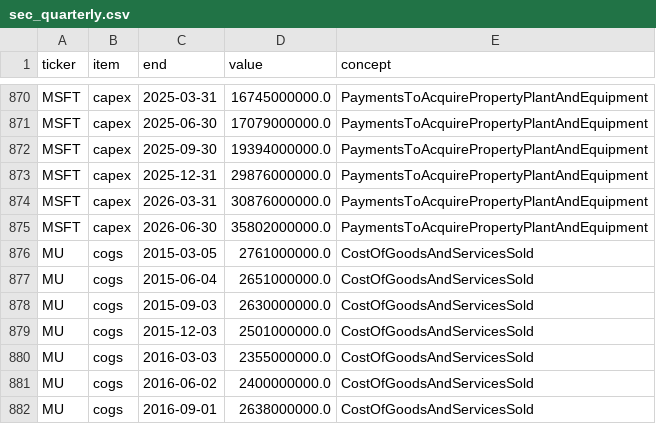
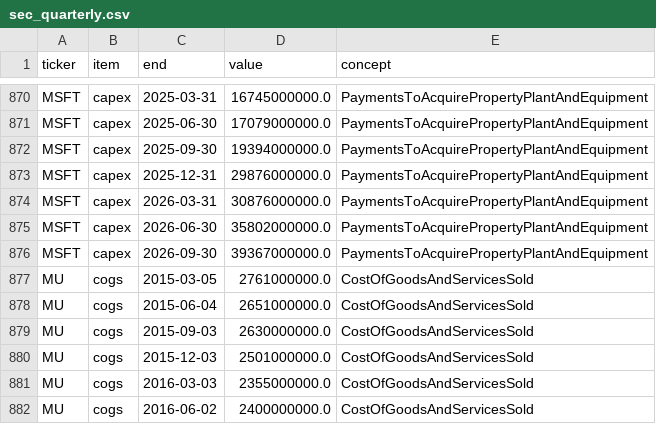
Before and after one commit to cool1990/Invest_Dashboard_V2, a CSV file: data/raw/semis/sec_quarterly.csv, drawn as a sheet; only a part is shown, gaps mark what is left out; the shorter side is filled out with more unchanged rows.

```diff
--- a/data/raw/semis/sec_quarterly.csv
+++ b/data/raw/semis/sec_quarterly.csv
@@ -875,2 +875,3 @@ MSFT,capex,2026-03-31,30876000000.0,PaymentsToAcquirePropertyPlantAndEquipment
 MSFT,capex,2026-06-30,35802000000.0,PaymentsToAcquirePropertyPlantAndEquipment
+MSFT,capex,2026-09-30,39367000000.0,PaymentsToAcquirePropertyPlantAndEquipment
 MU,cogs,2015-03-05,2761000000.0,CostOfGoodsAndServicesSold
```
Also changed, not shown: data/raw/semis/oldsite/eps.csv, 3 other files.
